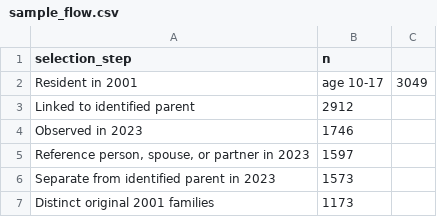
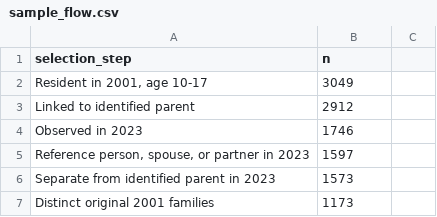
Before and after one commit to leleLaven/soc332-research-design-replication, a CSV file: exhibits/sample_flow.csv, drawn as a sheet.

Commit message:
Update sample_flow.csv

```diff
--- a/exhibits/sample_flow.csv
+++ b/exhibits/sample_flow.csv
@@ -1,3 +1,3 @@
 selection_step,n
-Resident in 2001, age 10-17,3049
+"Resident in 2001, age 10-17",3049
 Linked to identified parent,2912
```
